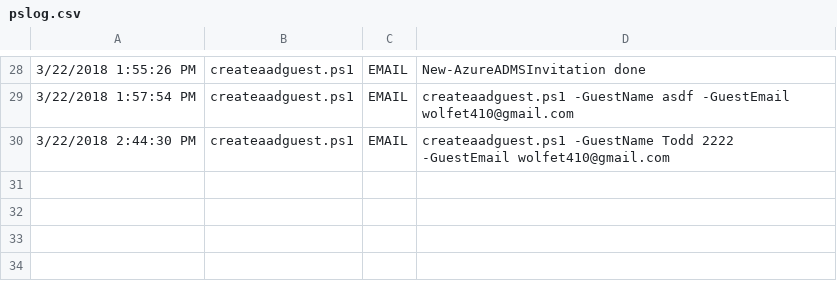
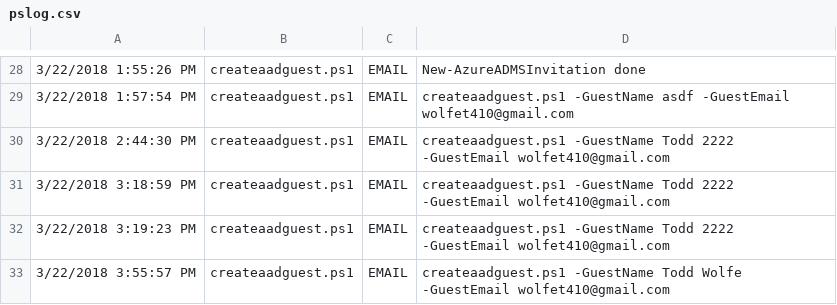
Before and after one commit to wolfet410/node-api, a CSV file: powershell/pslog.csv, drawn as a sheet; only a part is shown, gaps mark what is left out; the diff names each change by its address in the sheet, - before the commit and + after, or states it on an @@ line.

Commit message:
POST support for createaadguest

```diff
--- a/powershell/pslog.csv
+++ b/powershell/pslog.csv
+row 31: 3/22/2018 3:18:59 PM | createaadguest.ps1 | EMAIL | createaadguest.ps1 -GuestName Todd 2222 -GuestEmail wolfet410@gmail.com
+row 32: 3/22/2018 3:19:23 PM | createaadguest.ps1 | EMAIL | createaadguest.ps1 -GuestName Todd 2222 -GuestEmail wolfet410@gmail.com
+row 33: 3/22/2018 3:55:57 PM | createaadguest.ps1 | EMAIL | createaadguest.ps1 -GuestName Todd Wolfe -GuestEmail wolfet410@gmail.com
```
Also changed, not shown: 1 other file.
